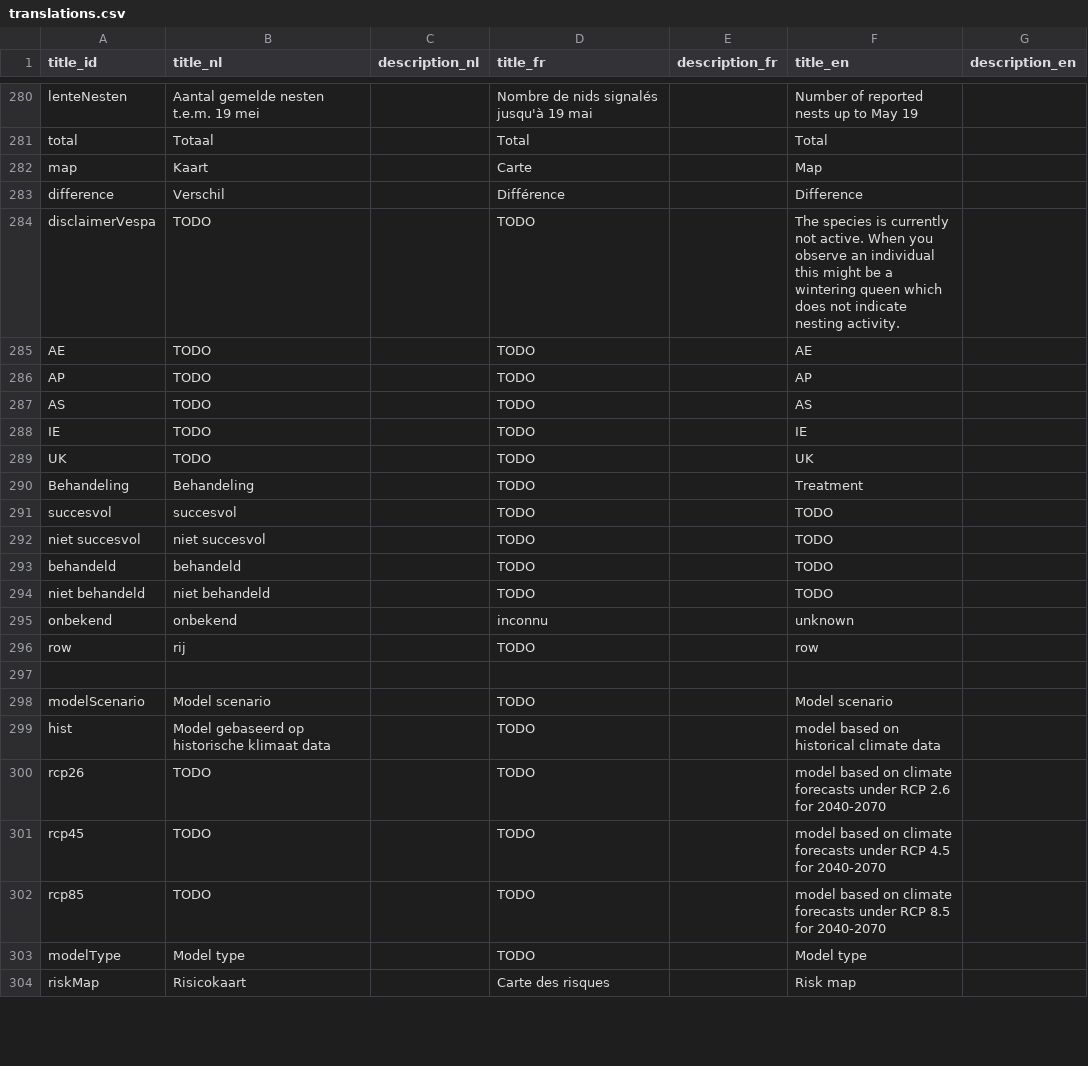
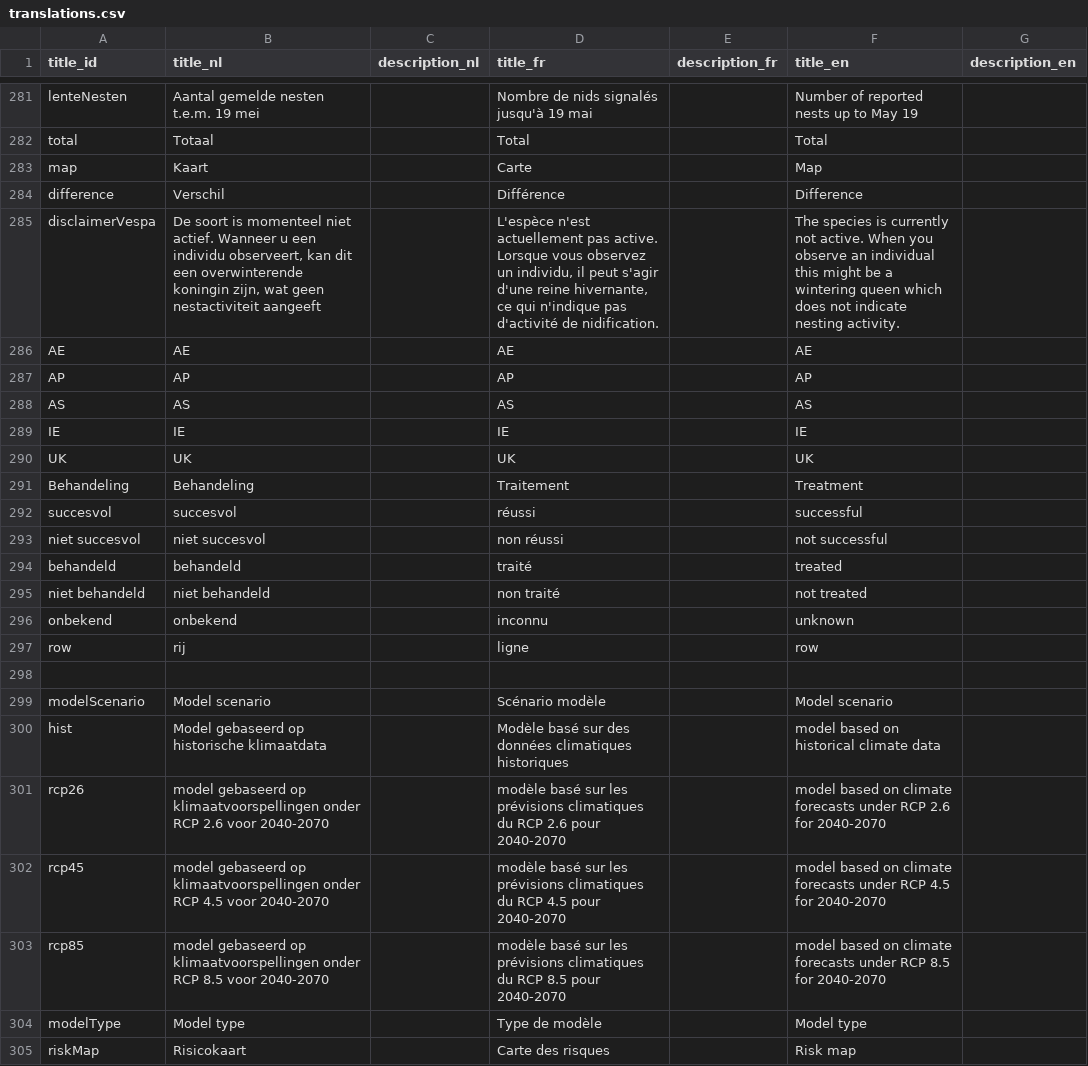
Before and after one commit to inbo/aspbo, a CSV file: data/output/UAT_direct/translations.csv, drawn as a sheet; only a part is shown, gaps mark what is left out; the diff covers the shown part only.

Commit message:
replace translations file by edit bramdhondt

```diff
--- a/data/output/UAT_direct/translations.csv
+++ b/data/output/UAT_direct/translations.csv
@@ -292,22 +293,22 @@ map;Kaart;;Carte;;Map;
 difference;Verschil;;Différence;;Difference;
-disclaimerVespa;TODO;;TODO;;The species is currently not active. When you observe an individual this might be a wintering queen which does not indicate nesting activity.;
-AE;TODO;;TODO;;AE;
-AP;TODO;;TODO;;AP;
-AS;TODO;;TODO;;AS;
-IE;TODO;;TODO;;IE;
-UK;TODO;;TODO;;UK;
-Behandeling;Behandeling;;TODO;;Treatment;
-succesvol;succesvol;;TODO;;TODO;
-niet succesvol;niet succesvol;;TODO;;TODO;
-behandeld;behandeld;;TODO;;TODO;
-niet behandeld;niet behandeld;;TODO;;TODO;
+disclaimerVespa;De soort is momenteel niet actief. Wanneer u een individu observeert, kan dit een overwinterende koningin zijn, wat geen nestactiviteit aangeeft;;L'espèce n'est actuellement pas active. Lorsque vous observez un individu, il peut s'agir d'une reine hivernante, ce qui n'indique pas d'activité de nidification.;;The species is currently not active. When you observe an individual this might be a wintering queen which does not indicate nesting activity.;
+AE;AE;;AE;;AE;
+AP;AP;;AP;;AP;
+AS;AS;;AS;;AS;
+IE;IE;;IE;;IE;
+UK;UK;;UK;;UK;
+Behandeling;Behandeling;;Traitement;;Treatment;
+succesvol;succesvol;;réussi;;successful;
+niet succesvol;niet succesvol;;non réussi;;not successful;
+behandeld;behandeld;;traité;;treated;
+niet behandeld;niet behandeld;;non traité;;not treated;
 onbekend;onbekend;;inconnu;;unknown;
-row;rij;;TODO;;row;
+row;rij;;ligne;;row;
 ;;;;;;
-modelScenario;Model scenario;;TODO;;Model scenario;
-hist;Model gebaseerd op historische klimaat data;;TODO;;model based on historical climate data;
-rcp26;TODO;;TODO;;model based on climate forecasts under RCP 2.6 for 2040-2070;
-rcp45;TODO;;TODO;;model based on climate forecasts under RCP 4.5 for 2040-2070;
-rcp85;TODO;;TODO;;model based on climate forecasts under RCP 8.5 for 2040-2070;
-modelType;Model type;;TODO;;Model type;
+modelScenario;Model scenario;;Scénario modèle;;Model scenario;
+hist;Model gebaseerd op historische klimaatdata;;Modèle basé sur des données climatiques historiques;;model based on historical climate data;
+rcp26;model gebaseerd op klimaatvoorspellingen onder RCP 2.6 voor 2040-2070;;modèle basé sur les prévisions climatiques du RCP 2.6 pour 2040-2070;;model based on climate forecasts under RCP 2.6 for 2040-2070;
+rcp45;model gebaseerd op klimaatvoorspellingen onder RCP 4.5 voor 2040-2070;;modèle basé sur les prévisions climatiques du RCP 4.5 pour 2040-2070;;model based on climate forecasts under RCP 4.5 for 2040-2070;
+rcp85;model gebaseerd op klimaatvoorspellingen onder RCP 8.5 voor 2040-2070;;modèle basé sur les prévisions climatiques du RCP 8.5 pour 2040-2070;;model based on climate forecasts under RCP 8.5 for 2040-2070;
+modelType;Model type;;Type de modèle;;Model type;
 riskMap;Risicokaart;;Carte des risques;;Risk map;
```
Also changed, not shown: 1 added row and 19 edited cells elsewhere in this file.
